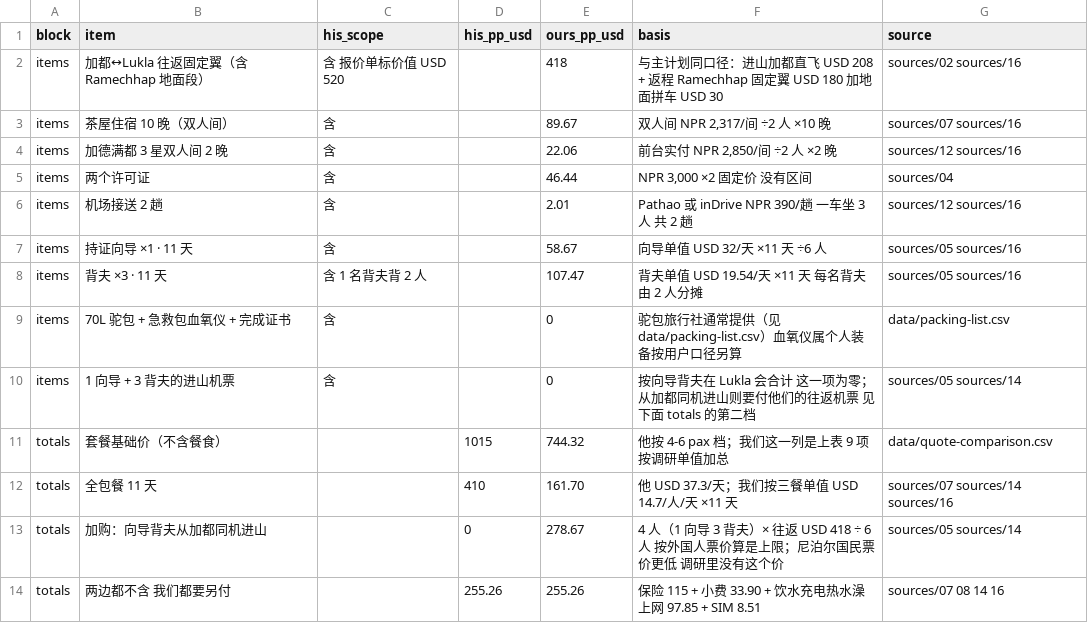
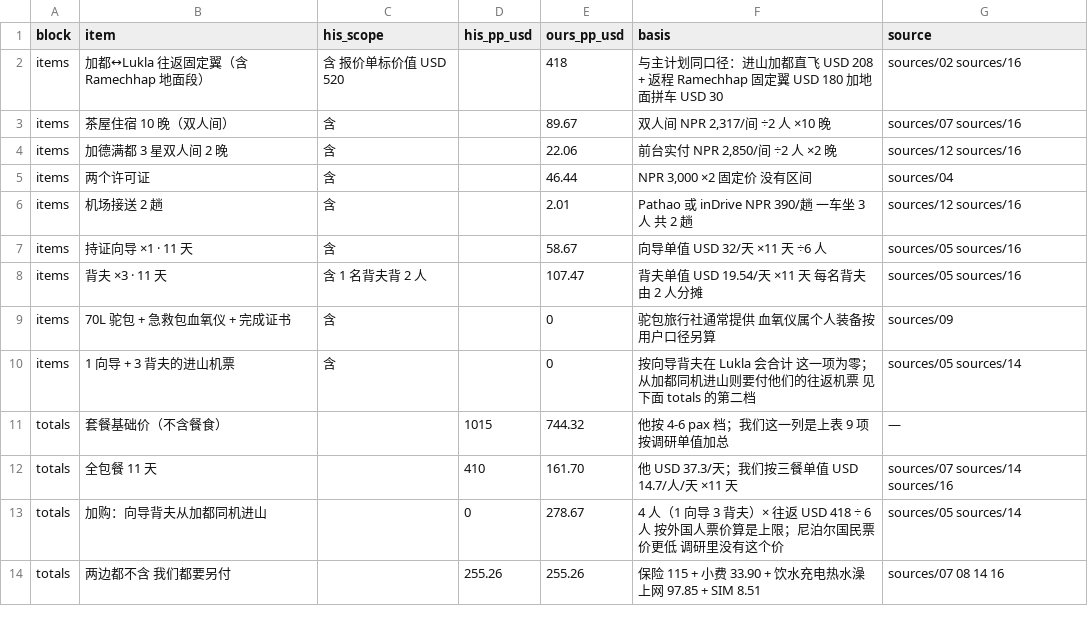
Before and after one commit to HcaZreJ/ebc-trail, a CSV file: data/quote-comparison.csv, drawn as a sheet.

```diff
--- a/data/quote-comparison.csv
+++ b/data/quote-comparison.csv
@@ -8,5 +8,5 @@ items,持证向导 ×1 · 11 天,含,,58.67,向导单值 USD 32/天 ×11 天 ÷6
 items,背夫 ×3 · 11 天,含 1 名背夫背 2 人,,107.47,背夫单值 USD 19.54/天 ×11 天 每名背夫由 2 人分摊,sources/05 sources/16
-items,70L 驼包 + 急救包血氧仪 + 完成证书,含,,0,驼包旅行社通常提供（见 data/packing-list.csv）血氧仪属个人装备按用户口径另算,data/packing-list.csv
+items,70L 驼包 + 急救包血氧仪 + 完成证书,含,,0,驼包旅行社通常提供 血氧仪属个人装备按用户口径另算,sources/09
 items,1 向导 + 3 背夫的进山机票,含,,0,按向导背夫在 Lukla 会合计 这一项为零；从加都同机进山则要付他们的往返机票 见下面 totals 的第二档,sources/05 sources/14
-totals,套餐基础价（不含餐食）,,1015,744.32,他按 4-6 pax 档；我们这一列是上表 9 项按调研单值加总,data/quote-comparison.csv
+totals,套餐基础价（不含餐食）,,1015,744.32,他按 4-6 pax 档；我们这一列是上表 9 项按调研单值加总,—
 totals,全包餐 11 天,,410,161.70,他 USD 37.3/天；我们按三餐单值 USD 14.7/人/天 ×11 天,sources/07 sources/14 sources/16
```
Also changed, not shown: data/cost-breakdown.csv, 47 other files.
